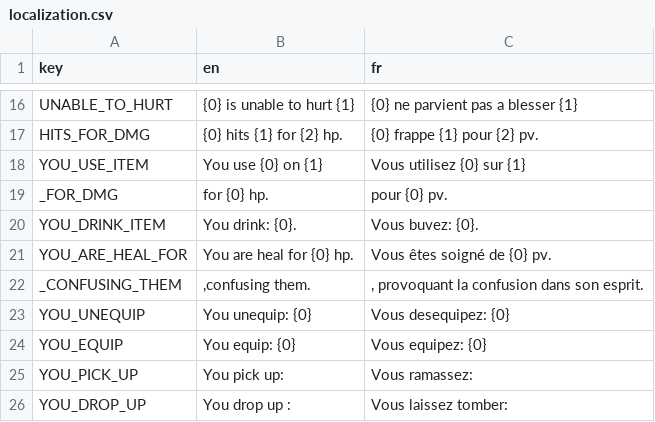
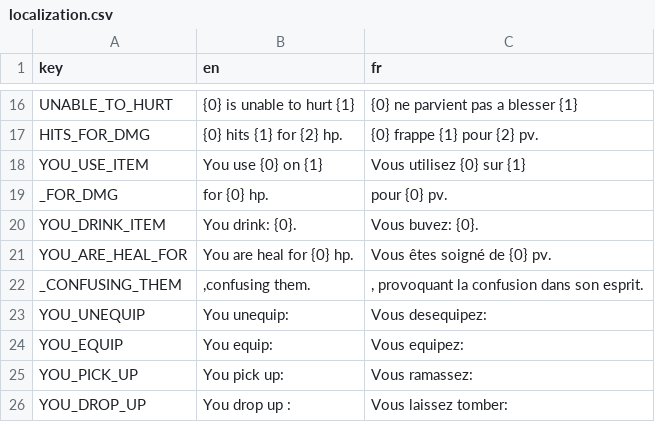
Before and after one commit to Kavekha/NoGoNoMa, a CSV file: data/localization.csv, drawn as a sheet; only a part is shown, gaps mark what is left out.

```diff
--- a/data/localization.csv
+++ b/data/localization.csv
@@ -22,4 +22,4 @@ YOU_ARE_HEAL_FOR;You are heal for {0} hp.;Vous êtes soigné de {0} pv.
 _CONFUSING_THEM;,confusing them.;, provoquant la confusion dans son esprit.
-YOU_UNEQUIP;You unequip: {0};Vous desequipez: {0}
-YOU_EQUIP;You equip: {0};Vous equipez: {0}
+YOU_UNEQUIP;You unequip: ;Vous desequipez:
+YOU_EQUIP;You equip: ;Vous equipez:
 YOU_PICK_UP;You pick up: ;Vous ramassez:
```
Also changed, not shown: 8 other files.
